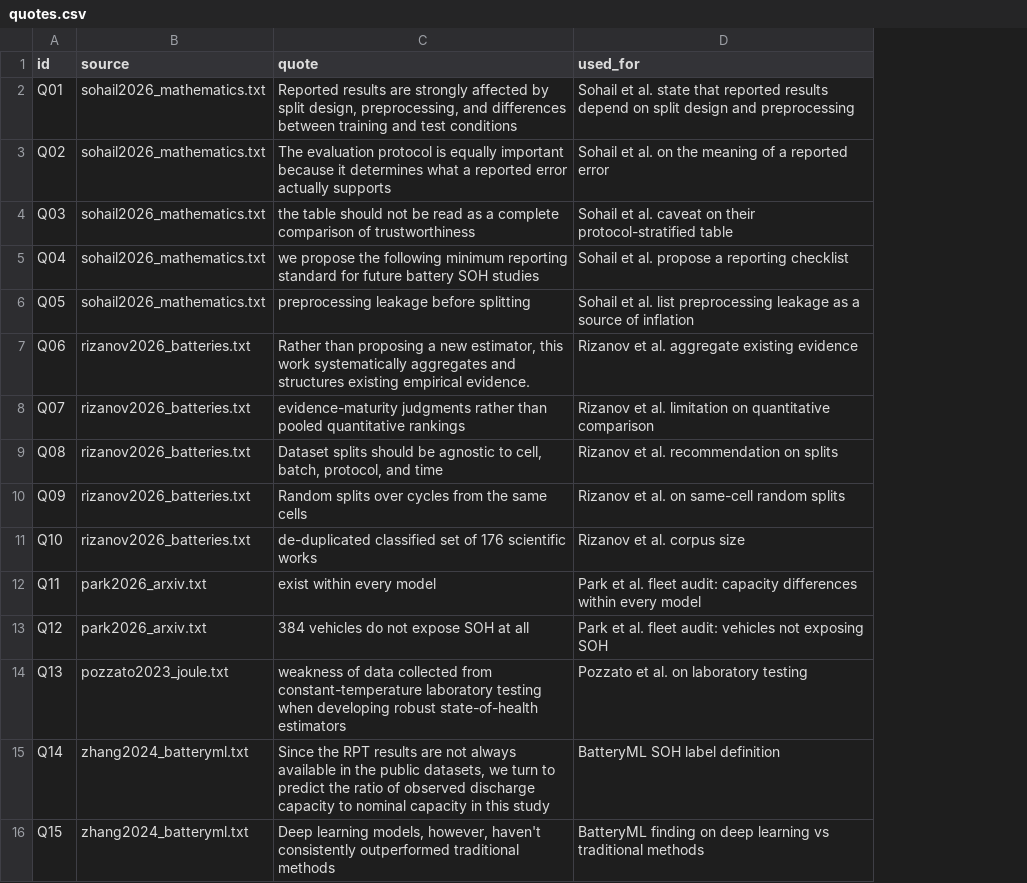
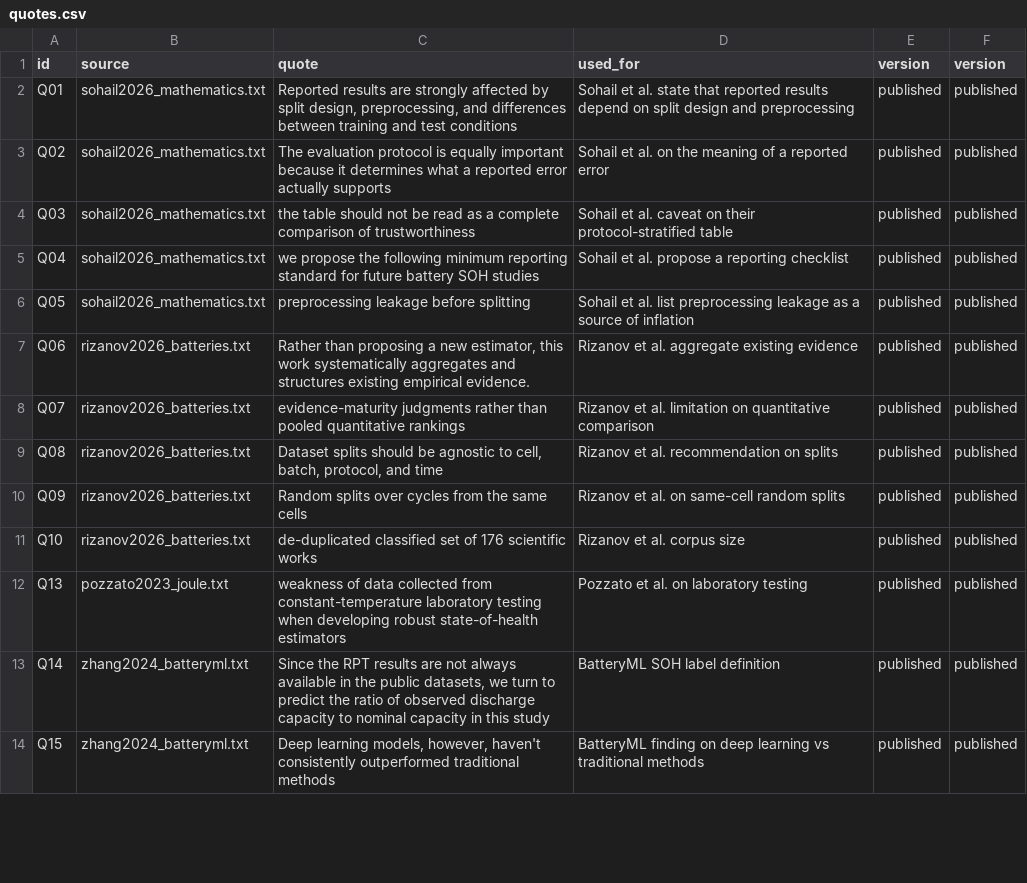
Before and after one commit to HuyHoangLe0201/soh-validity-repro, a CSV file: paper/quotes.csv, drawn as a sheet; only a part is shown; removed rows and columns are numbered as before the commit, all else as after; the diff covers the shown part only; the diff names each change by its address in the sheet, - before the commit and + after, or states it on an @@ line.

```diff
--- a/paper/quotes.csv
+++ b/paper/quotes.csv
+column E (version), rows 2-14: all published
+column F (version), rows 2-14: all published
-row 12: Q11 | park2026_arxiv.txt | exist within every model | Park et al. fleet audit: capacity differences within every model
-row 13: Q12 | park2026_arxiv.txt | 384 vehicles do not expose SOH at all | Park et al. fleet audit: vehicles not exposing SOH
```
Also changed, not shown: 3 removed rows and 12 edited cells elsewhere in this file, 3 other files.
